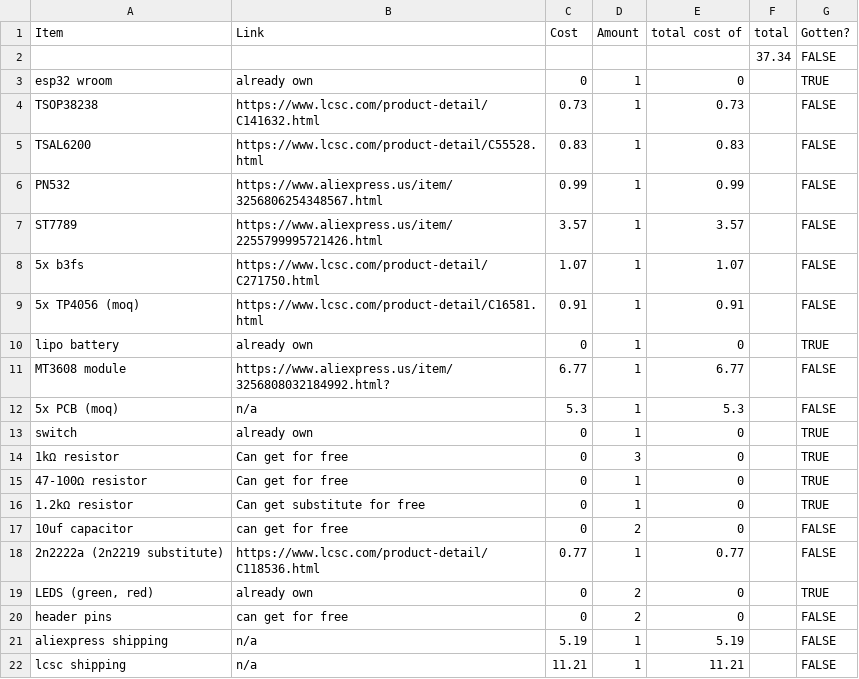
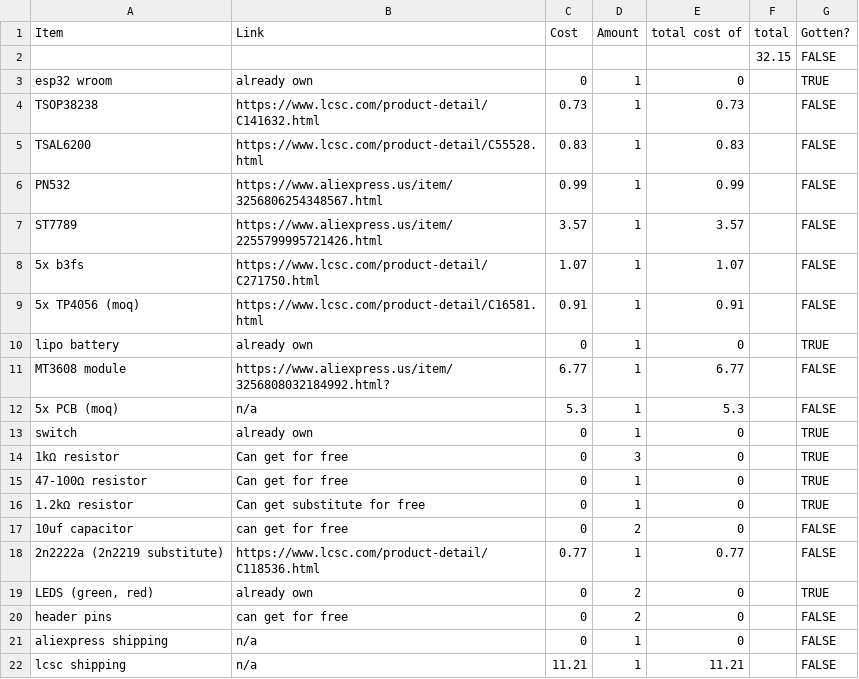
Before and after one commit to JBlitzar/flopper-one, a CSV file: BOM.csv, drawn as a sheet.

```diff
--- a/BOM.csv
+++ b/BOM.csv
@@ -1,3 +1,3 @@
 Item,Link,Cost,Amount,total cost of,total,Gotten?
-,,,,,37.34,FALSE
+,,,,,32.15,FALSE
 esp32 wroom,already own,0,1,0,,TRUE
@@ -20,3 +20,3 @@ switch,already own,0,1,0,,TRUE
 header pins,can get for free,0,2,0,,FALSE
-aliexpress shipping,n/a,5.19,1,5.19,,FALSE
+aliexpress shipping,n/a,0,1,0,,FALSE
 lcsc shipping,n/a,11.21,1,11.21,,FALSE
```
Also changed, not shown: 1 other file.
